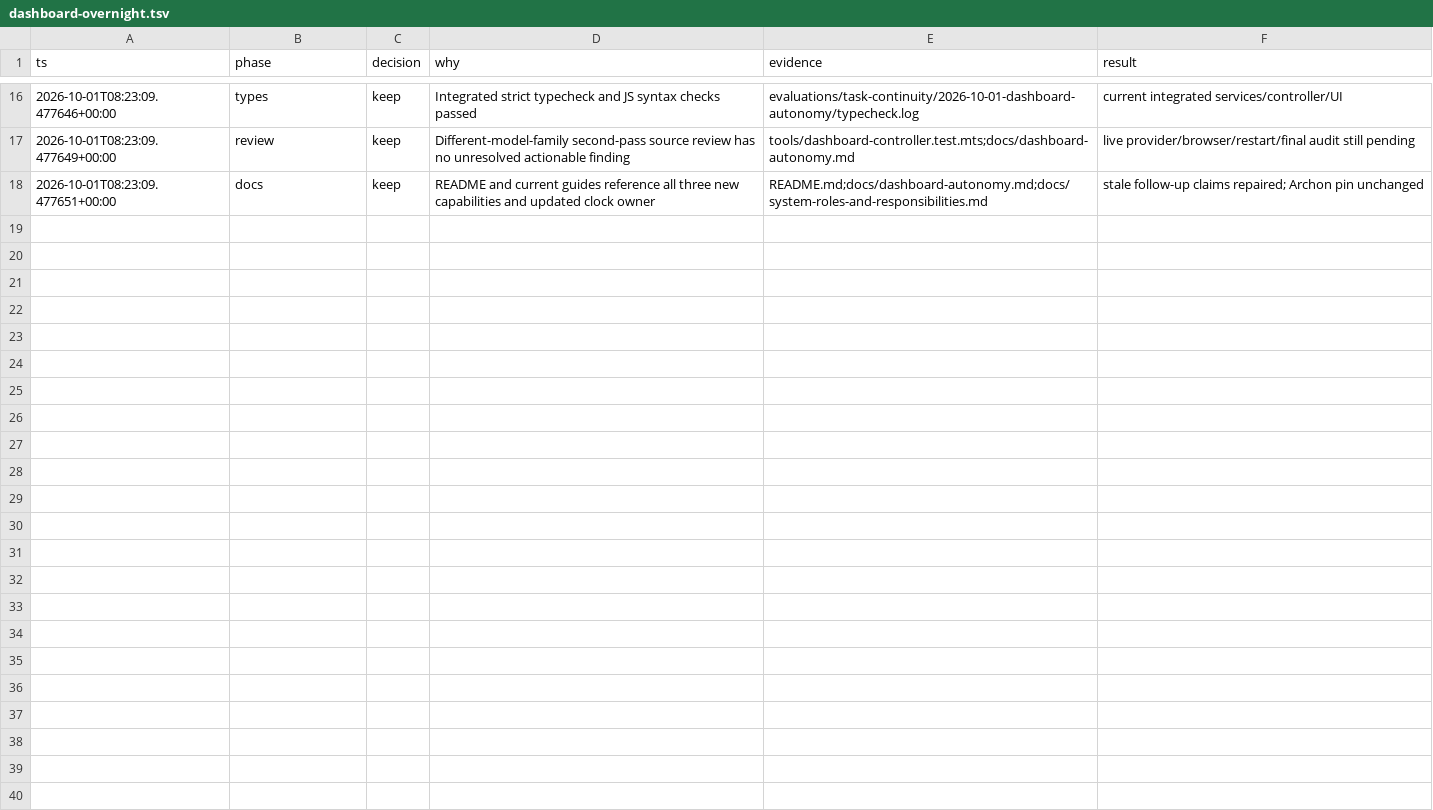
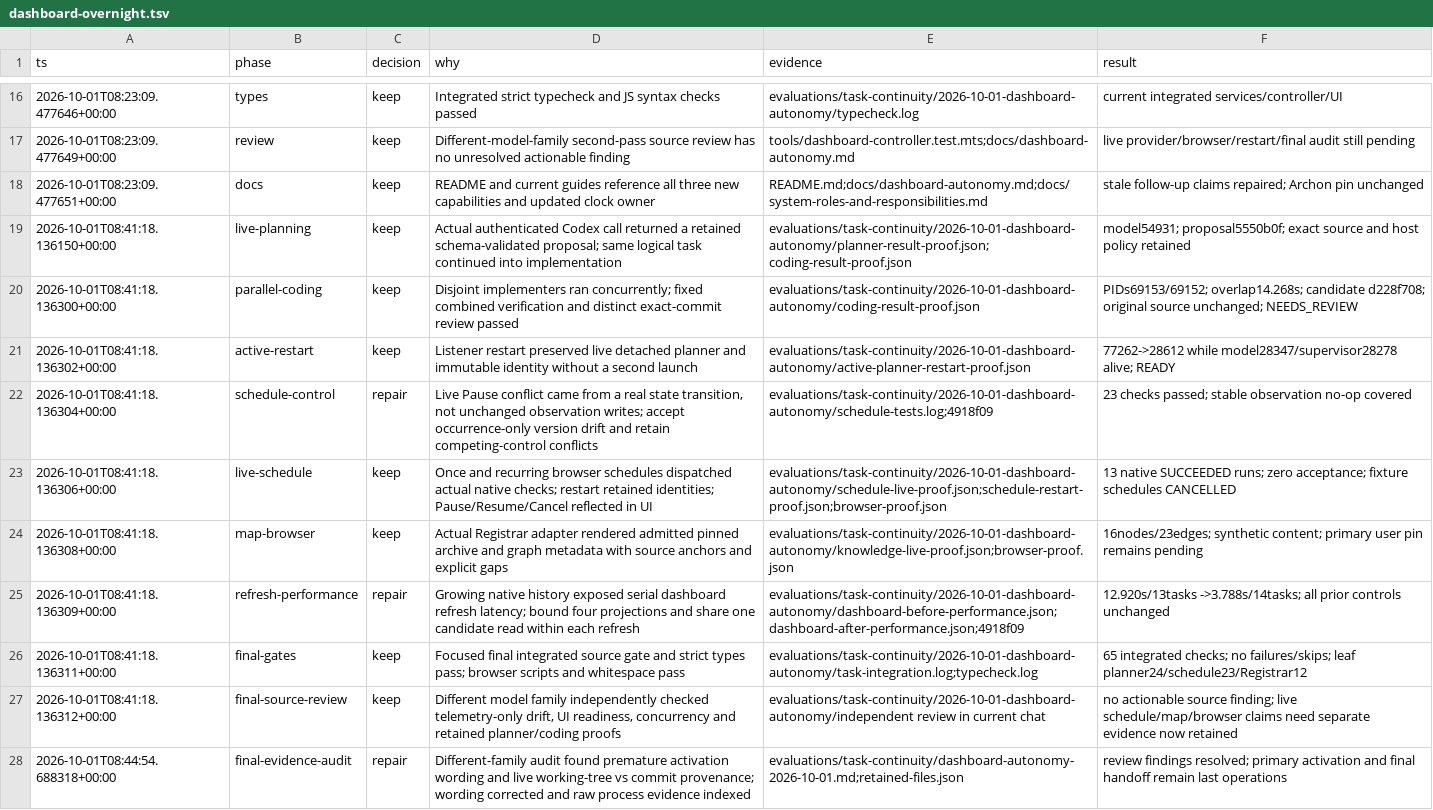
Before and after one commit to randydinh/temari, a TSV file: .audit/dashboard-overnight.tsv, drawn as a sheet; only a part is shown, gaps mark what is left out; the diff names each change by its address in the sheet, - before the commit and + after, or states it on an @@ line.

Commit message:
docs: retain dashboard autonomy verification and operating boundaries

```diff
--- a/.audit/dashboard-overnight.tsv
+++ b/.audit/dashboard-overnight.tsv
+row 19: 2026-10-01T08:41:18.136150+00:00 | live-planning | keep | Actual authenticated Codex call returned a retained schema-validated proposal; same logical task continued into implementation | evaluations/task-continuity/2026-10-01-dashboard-autonomy/planner-result-proof.json; coding-result-proof.json | model54931; proposal5550b0f; exact source and host policy retained
+row 20: 2026-10-01T08:41:18.136300+00:00 | parallel-coding | keep | Disjoint implementers ran concurrently; fixed combined verification and distinct exact-commit review passed | evaluations/task-continuity/2026-10-01-dashboard-autonomy/coding-result-proof.json | PIDs69153/69152; overlap14.268s; candidate d228f708; original source unchanged; NEEDS_REVIEW
+row 21: 2026-10-01T08:41:18.136302+00:00 | active-restart | keep | Listener restart preserved live detached planner and immutable identity without a second launch | evaluations/task-continuity/2026-10-01-dashboard-autonomy/active-planner-restart-proof.json | 77262->28612 while model28347/supervisor28278 alive; READY
+row 22: 2026-10-01T08:41:18.136304+00:00 | schedule-control | repair | Live Pause conflict came from a real state transition, not unchanged observation writes; accept occurrence-only version drift and retain competing-control conflicts | evaluations/task-continuity/2026-10-01-dashboard-autonomy/schedule-tests.log;4918f09 | 23 checks passed; stable observation no-op covered
+row 23: 2026-10-01T08:41:18.136306+00:00 | live-schedule | keep | Once and recurring browser schedules dispatched actual native checks; restart retained identities; Pause/Resume/Cancel reflected in UI | evaluations/task-continuity/2026-10-01-dashboard-autonomy/schedule-live-proof.json;schedule-restart-proof.json;browser-proof.json | 13 native SUCCEEDED runs; zero acceptance; fixture schedules CANCELLED
+row 24: 2026-10-01T08:41:18.136308+00:00 | map-browser | keep | Actual Registrar adapter rendered admitted pinned archive and graph metadata with source anchors and explicit gaps | evaluations/task-continuity/2026-10-01-dashboard-autonomy/knowledge-live-proof.json;browser-proof.json | 16nodes/23edges; synthetic content; primary user pin remains pending
+row 25: 2026-10-01T08:41:18.136309+00:00 | refresh-performance | repair | Growing native history exposed serial dashboard refresh latency; bound four projections and share one candidate read within each refresh | evaluations/task-continuity/2026-10-01-dashboard-autonomy/dashboard-before-performance.json;dashboard-after-performance.json;4918f09 | 12.920s/13tasks ->3.788s/14tasks; all prior controls unchanged
+row 26: 2026-10-01T08:41:18.136311+00:00 | final-gates | keep | Focused final integrated source gate and strict types pass; browser scripts and whitespace pass | evaluations/task-continuity/2026-10-01-dashboard-autonomy/task-integration.log;typecheck.log | 65 integrated checks; no failures/skips; leaf planner24/schedule23/Registrar12
+row 27: 2026-10-01T08:41:18.136312+00:00 | final-source-review | keep | Different model family independently checked telemetry-only drift, UI readiness, concurrency and retained planner/coding proofs | evaluations/task-continuity/2026-10-01-dashboard-autonomy/independent review in current chat | no actionable source finding; live schedule/map/browser claims need separate evidence now retained
+row 28: 2026-10-01T08:44:54.688318+00:00 | final-evidence-audit | repair | Different-family audit found premature activation wording and live working-tree vs commit provenance; wording corrected and raw process evidence indexed | evaluations/task-continuity/dashboard-autonomy-2026-10-01.md;retained-files.json | review findings resolved; primary activation and final handoff remain last operations
```
Also changed, not shown: 26 other files.
